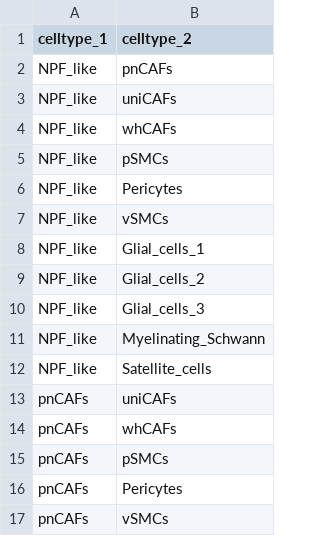
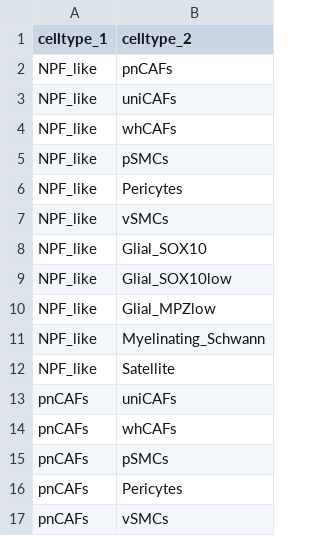
Before and after one commit to swarbricklab/pca_visium_analysis, a CSV file: config/minor_interactions_CAFs_subset.csv, drawn as a sheet; only a part is shown; the diff covers the shown part only.

Commit message:
fixed cell names in config files, and changed scripts to include PCa Batch 3 analysis

```diff
--- a/config/minor_interactions_CAFs_subset.csv
+++ b/config/minor_interactions_CAFs_subset.csv
@@ -7,7 +7,7 @@ NPF_like,Pericytes
 NPF_like,vSMCs
-NPF_like,Glial_cells_1
-NPF_like,Glial_cells_2
-NPF_like,Glial_cells_3
+NPF_like,Glial_SOX10
+NPF_like,Glial_SOX10low
+NPF_like,Glial_MPZlow
 NPF_like,Myelinating_Schwann
-NPF_like,Satellite_cells
+NPF_like,Satellite
 pnCAFs,uniCAFs
```
Also changed, not shown: 5 added rows and 8 edited cells elsewhere in this file, config/minor_interactions_CAFs_all.csv, config/minor_interactions_of_interest.csv, 18 other files.
